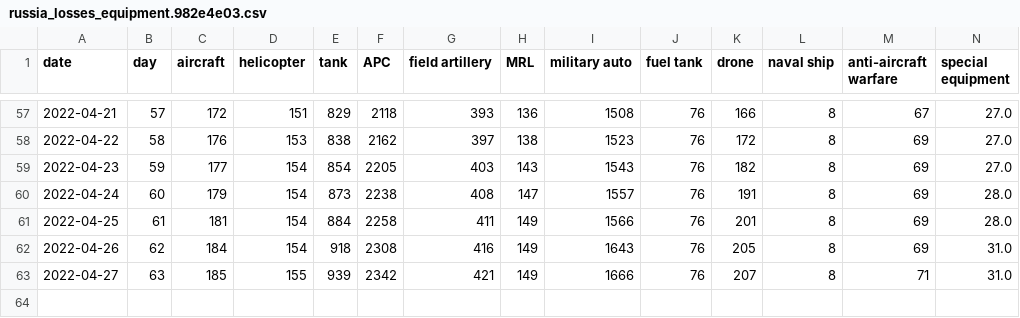
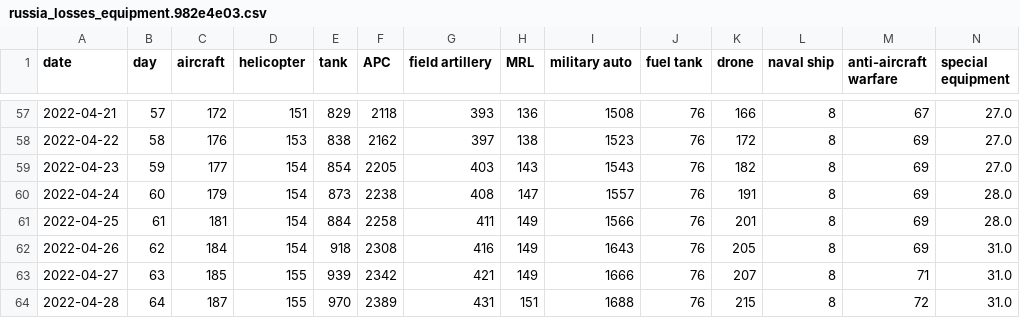
Before and after one commit to taw/open-source-adventures, a CSV file: docs/episode-30/russia_losses_equipment.982e4e03.csv, drawn as a sheet; only a part is shown, gaps mark what is left out; rows hold the shown columns only; the diff names each change by its address in the sheet, - before the commit and + after, or states it on an @@ line.

```diff
--- a/docs/episode-30/russia_losses_equipment.982e4e03.csv
+++ b/docs/episode-30/russia_losses_equipment.982e4e03.csv
+row 64: 2022-04-28 | 64 | 187 | 155 | 970 | 2389 | 431 | 151 | 1688 | 76 | 215 | 8 | 72 | 31.0
```
Also changed, not shown: docs/episode-29/tanks/russia_losses_equipment.csv, docs/episode-31/russia_losses_equipment.csv, 44 other files.
